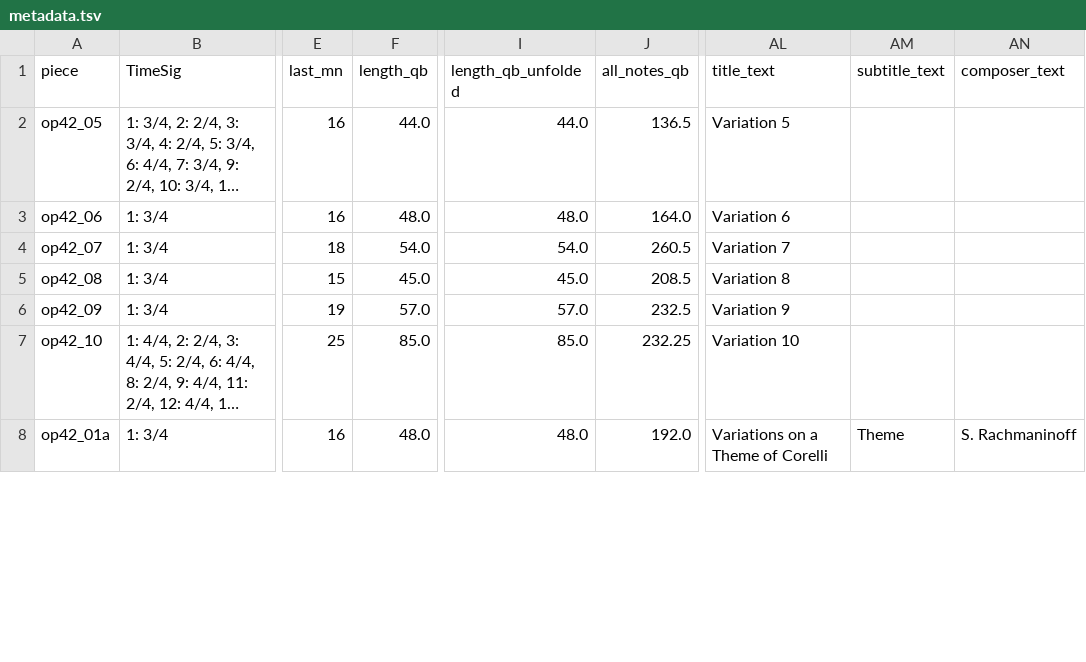
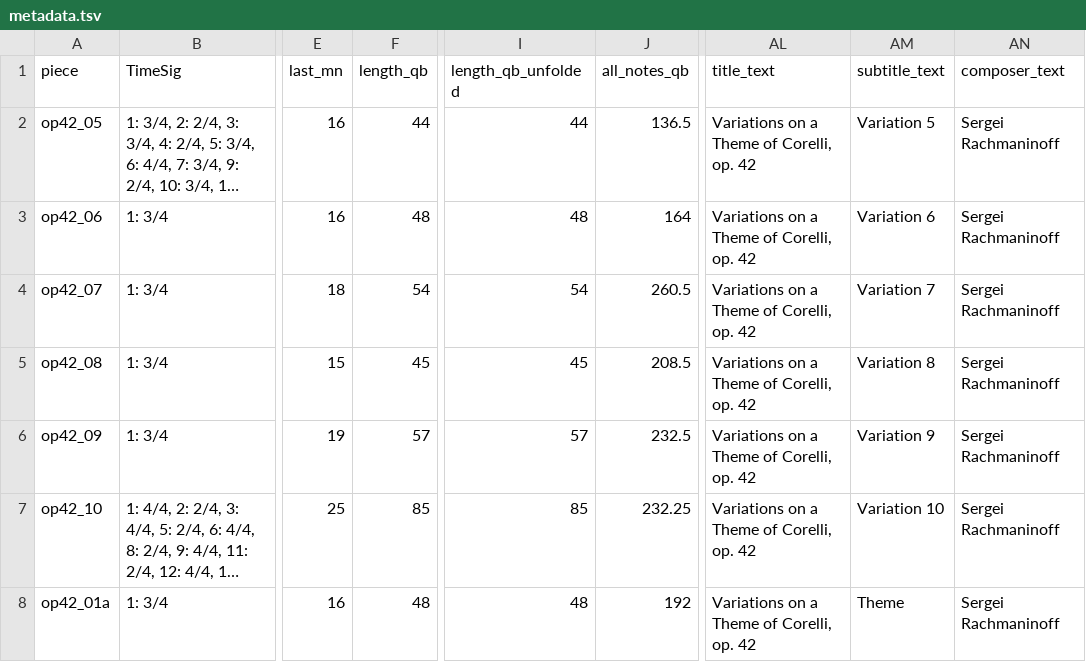
Before and after one commit to DCMLab/rachmaninoff_piano, a TSV file: metadata.tsv, drawn as a sheet; only a part is shown, gaps mark what is left out; long unchanged cells end in …; the diff covers the shown part only; the diff names each change by its address in the sheet, - before the commit and + after, or states it on an @@ line.

Commit message:
updates metadata.tsv with prelims and instrumentation

```diff
--- a/metadata.tsv
+++ b/metadata.tsv
-F2 (length_qb): 44.0
+F2 (length_qb): 44
-I2 (length_qb_unfolded): 44.0
+I2 (length_qb_unfolded): 44
-AL2 (title_text): Variation 5
+AL2 (title_text): Variations on a Theme of Corelli, op. 42
-AM2 (subtitle_text): (empty)
+AM2 (subtitle_text): Variation 5
-AN2:AN7 (composer_text): (empty)
+AN2:AN7 (composer_text): Sergei Rachmaninoff
-F3 (length_qb): 48.0
+F3 (length_qb): 48
-I3 (length_qb_unfolded): 48.0
+I3 (length_qb_unfolded): 48
-J3 (all_notes_qb): 164.0
+J3 (all_notes_qb): 164
-AL3 (title_text): Variation 6
+AL3 (title_text): Variations on a Theme of Corelli, op. 42
-AM3 (subtitle_text): (empty)
+AM3 (subtitle_text): Variation 6
-F4 (length_qb): 54.0
+F4 (length_qb): 54
-I4 (length_qb_unfolded): 54.0
+I4 (length_qb_unfolded): 54
-AL4 (title_text): Variation 7
+AL4 (title_text): Variations on a Theme of Corelli, op. 42
-AM4 (subtitle_text): (empty)
+AM4 (subtitle_text): Variation 7
-F5 (length_qb): 45.0
+F5 (length_qb): 45
-I5 (length_qb_unfolded): 45.0
+I5 (length_qb_unfolded): 45
-AL5 (title_text): Variation 8
+AL5 (title_text): Variations on a Theme of Corelli, op. 42
-AM5 (subtitle_text): (empty)
+AM5 (subtitle_text): Variation 8
-F6 (length_qb): 57.0
+F6 (length_qb): 57
-I6 (length_qb_unfolded): 57.0
+I6 (length_qb_unfolded): 57
-AL6 (title_text): Variation 9
+AL6 (title_text): Variations on a Theme of Corelli, op. 42
-AM6 (subtitle_text): (empty)
+AM6 (subtitle_text): Variation 9
-F7 (length_qb): 85.0
+F7 (length_qb): 85
-I7 (length_qb_unfolded): 85.0
+I7 (length_qb_unfolded): 85
-AL7 (title_text): Variation 10
+AL7 (title_text): Variations on a Theme of Corelli, op. 42
-AM7 (subtitle_text): (empty)
+AM7 (subtitle_text): Variation 10
-F8 (length_qb): 48.0
+F8 (length_qb): 48
-I8 (length_qb_unfolded): 48.0
+I8 (length_qb_unfolded): 48
-J8 (all_notes_qb): 192.0
+J8 (all_notes_qb): 192
-AL8 (title_text): Variations on a Theme of Corelli
+AL8 (title_text): Variations on a Theme of Corelli, op. 42
-AN8 (composer_text): S. Rachmaninoff
+AN8 (composer_text): Sergei Rachmaninoff
```
Also changed, not shown: 81 edited cells elsewhere in this file.
